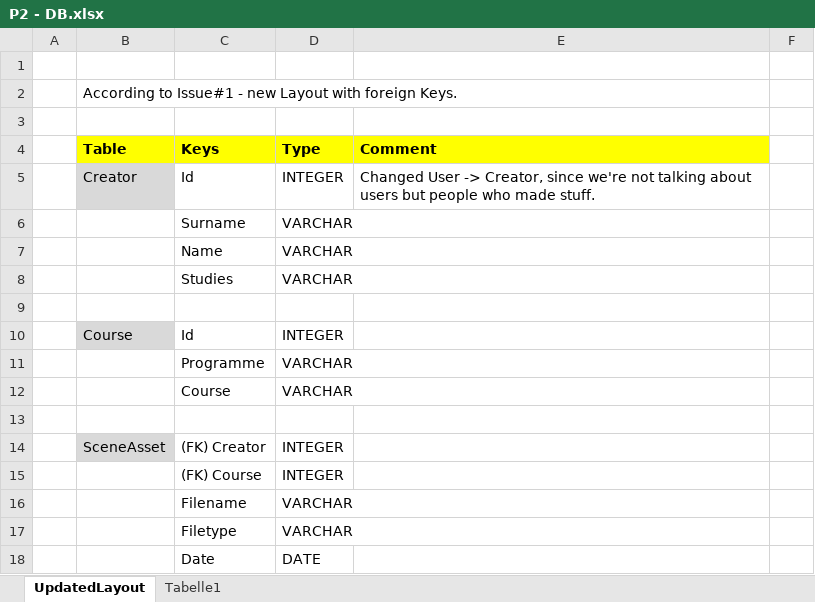
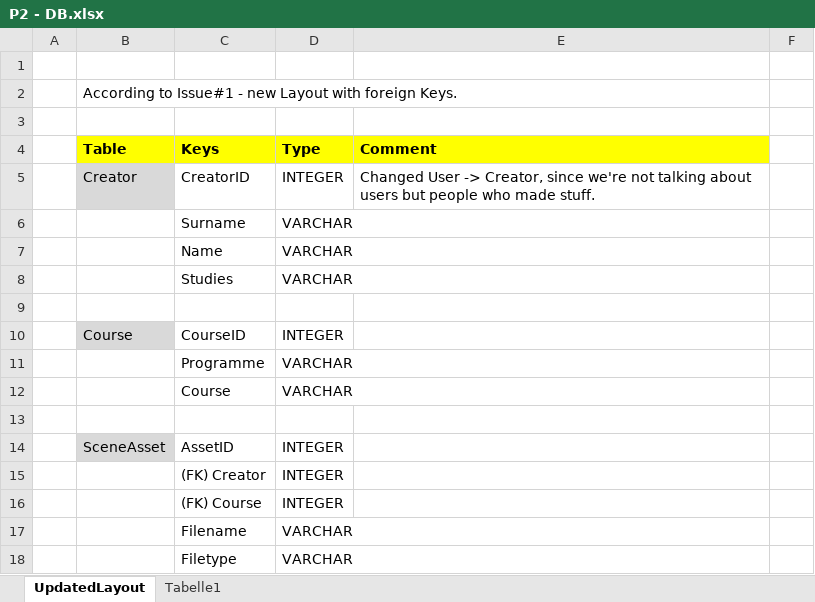
Before and after one commit to ar-exhibition/cms, an Excel workbook: P2 - DB.xlsx, sheet UpdatedLayout, drawn as a sheet; only a part is shown; the shorter side is filled out with more unchanged rows; values as stored, in another font and other column widths than the file's, no borders; the diff covers the shown part only; the diff names each change by its address in the sheet, - before the commit and + after, or states it on an @@ line.

Commit message:
Finalized Database Layout. Included SQL creation script

```diff
--- a/P2 - DB.xlsx (sheet UpdatedLayout)
+++ b/P2 - DB.xlsx (sheet UpdatedLayout)
-C5 (Keys): Id
+C5 (Keys): CreatorID
-C10 (Keys): Id
+C10 (Keys): CourseID
-C14 (Keys): (FK) Creator
+C14 (Keys): AssetID
+row 15:  |  | (FK) Creator | INTEGER
```
Also changed, not shown: 9 added rows, 6 removed rows, 6 edited cells and cell formats elsewhere in this sheet, 3 other files.
